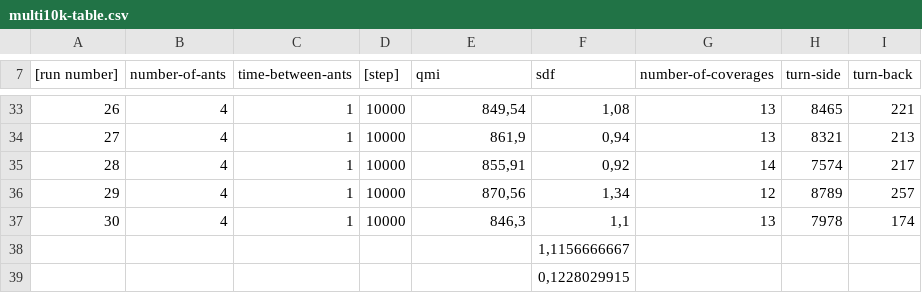
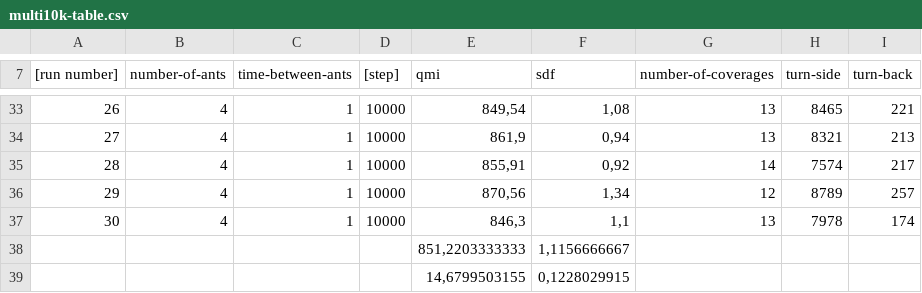
Before and after one commit to kriskappel/MultiagentPathPlanning_Drones, a CSV file: JINT/NCDrone_Multi_Time/multi10k-table.csv, drawn as a sheet; only a part is shown, gaps mark what is left out; the diff names each change by its address in the sheet, - before the commit and + after, or states it on an @@ line.

Commit message:
multi evap results generated

```diff
--- a/JINT/NCDrone_Multi_Time/multi10k-table.csv
+++ b/JINT/NCDrone_Multi_Time/multi10k-table.csv
-E38 (qmi): (empty)
+E38 (qmi): 851,2203333333
-E39 (qmi): (empty)
+E39 (qmi): 14,6799503155
```
Also changed, not shown: JINT/NCDrone_AVG_Time/avg20k-table.csv, 13 other files.
